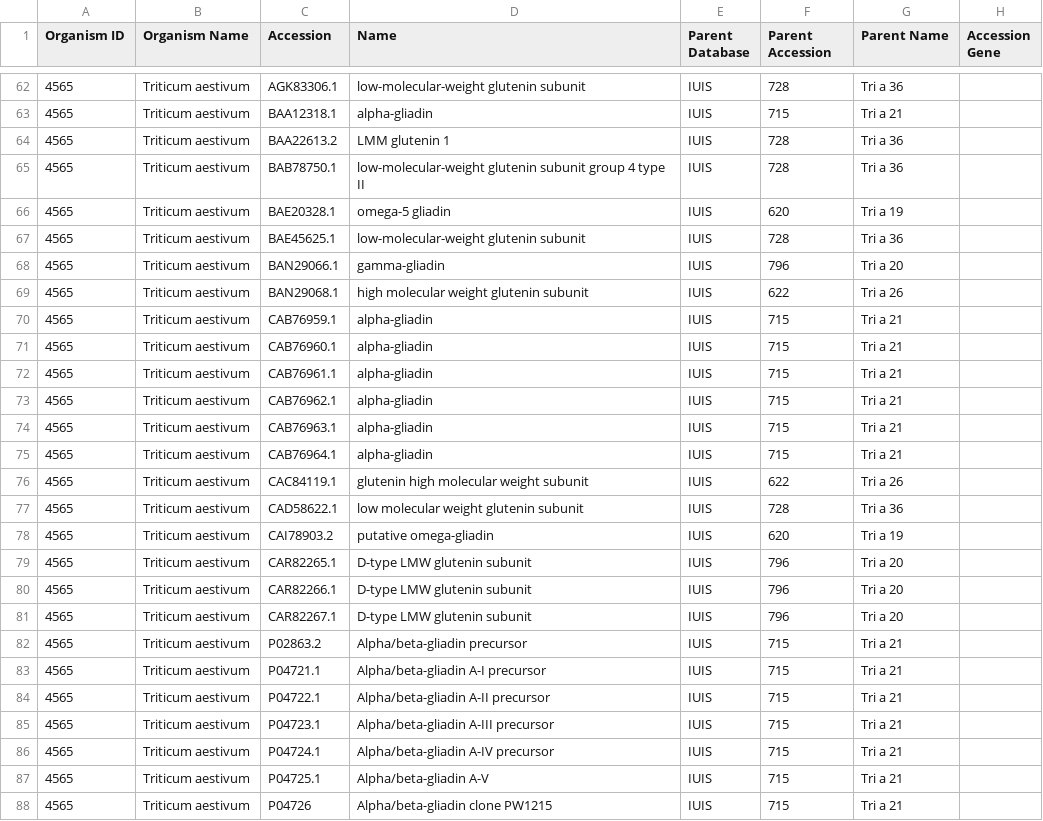
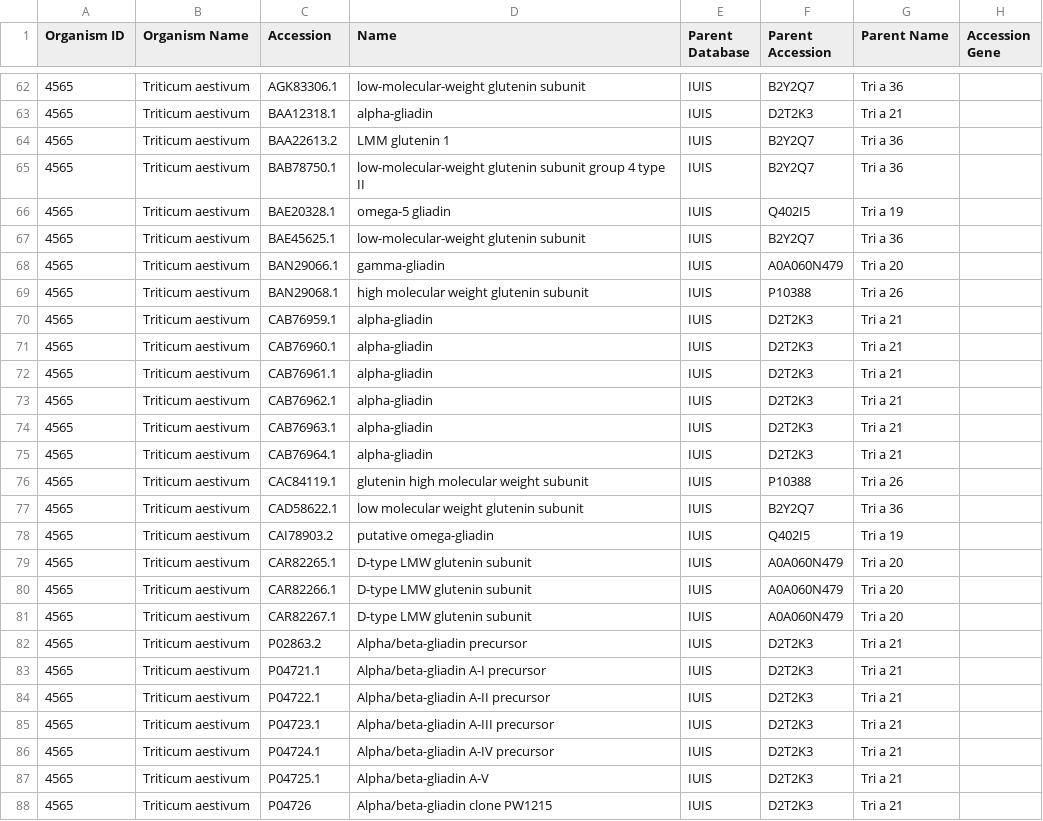
Before and after one commit to IEDB/arborist, a TSV file: src/protein_tree/data/manual-parents.tsv, drawn as a sheet; only a part is shown, gaps mark what is left out; the diff covers the shown part only.

Commit message:
update manual parents to have allergen uniprot idws

```diff
--- a/src/protein_tree/data/manual-parents.tsv
+++ b/src/protein_tree/data/manual-parents.tsv
@@ -62,27 +62,27 @@ Organism ID	Organism Name	Accession	Name	Parent Database	Parent Accession	Parent
-4565	Triticum aestivum	AGK83306.1	low-molecular-weight glutenin subunit	IUIS	728	Tri a 36	
-4565	Triticum aestivum	BAA12318.1	alpha-gliadin	IUIS	715	Tri a 21	
-4565	Triticum aestivum	BAA22613.2	LMM glutenin 1	IUIS	728	Tri a 36	
-4565	Triticum aestivum	BAB78750.1	low-molecular-weight glutenin subunit group 4 type II	IUIS	728	Tri a 36	
-4565	Triticum aestivum	BAE20328.1	omega-5 gliadin	IUIS	620	Tri a 19	
-4565	Triticum aestivum	BAE45625.1	low-molecular-weight glutenin subunit	IUIS	728	Tri a 36	
-4565	Triticum aestivum	BAN29066.1	gamma-gliadin	IUIS	796	Tri a 20	
-4565	Triticum aestivum	BAN29068.1	high molecular weight glutenin subunit	IUIS	622	Tri a 26	
-4565	Triticum aestivum	CAB76959.1	alpha-gliadin	IUIS	715	Tri a 21	
-4565	Triticum aestivum	CAB76960.1	alpha-gliadin	IUIS	715	Tri a 21	
-4565	Triticum aestivum	CAB76961.1	alpha-gliadin	IUIS	715	Tri a 21	
-4565	Triticum aestivum	CAB76962.1	alpha-gliadin	IUIS	715	Tri a 21	
-4565	Triticum aestivum	CAB76963.1	alpha-gliadin	IUIS	715	Tri a 21	
-4565	Triticum aestivum	CAB76964.1	alpha-gliadin	IUIS	715	Tri a 21	
-4565	Triticum aestivum	CAC84119.1	glutenin high molecular weight subunit	IUIS	622	Tri a 26	
-4565	Triticum aestivum	CAD58622.1	low molecular weight glutenin subunit	IUIS	728	Tri a 36	
-4565	Triticum aestivum	CAI78903.2	putative omega-gliadin	IUIS	620	Tri a 19	
-4565	Triticum aestivum	CAR82265.1	D-type LMW glutenin subunit	IUIS	796	Tri a 20	
-4565	Triticum aestivum	CAR82266.1	D-type LMW glutenin subunit	IUIS	796	Tri a 20	
-4565	Triticum aestivum	CAR82267.1	D-type LMW glutenin subunit	IUIS	796	Tri a 20	
-4565	Triticum aestivum	P02863.2	Alpha/beta-gliadin precursor	IUIS	715	Tri a 21	
-4565	Triticum aestivum	P04721.1	Alpha/beta-gliadin A-I precursor	IUIS	715	Tri a 21	
-4565	Triticum aestivum	P04722.1	Alpha/beta-gliadin A-II precursor	IUIS	715	Tri a 21	
-4565	Triticum aestivum	P04723.1	Alpha/beta-gliadin A-III precursor	IUIS	715	Tri a 21	
-4565	Triticum aestivum	P04724.1	Alpha/beta-gliadin A-IV precursor	IUIS	715	Tri a 21	
-4565	Triticum aestivum	P04725.1	Alpha/beta-gliadin A-V	IUIS	715	Tri a 21	
-4565	Triticum aestivum	P04726	Alpha/beta-gliadin clone PW1215	IUIS	715	Tri a 21	
+4565	Triticum aestivum	AGK83306.1	low-molecular-weight glutenin subunit	IUIS	B2Y2Q7	Tri a 36	
+4565	Triticum aestivum	BAA12318.1	alpha-gliadin	IUIS	D2T2K3	Tri a 21	
+4565	Triticum aestivum	BAA22613.2	LMM glutenin 1	IUIS	B2Y2Q7	Tri a 36	
+4565	Triticum aestivum	BAB78750.1	low-molecular-weight glutenin subunit group 4 type II	IUIS	B2Y2Q7	Tri a 36	
+4565	Triticum aestivum	BAE20328.1	omega-5 gliadin	IUIS	Q402I5	Tri a 19	
+4565	Triticum aestivum	BAE45625.1	low-molecular-weight glutenin subunit	IUIS	B2Y2Q7	Tri a 36	
+4565	Triticum aestivum	BAN29066.1	gamma-gliadin	IUIS	A0A060N479	Tri a 20	
+4565	Triticum aestivum	BAN29068.1	high molecular weight glutenin subunit	IUIS	P10388	Tri a 26	
+4565	Triticum aestivum	CAB76959.1	alpha-gliadin	IUIS	D2T2K3	Tri a 21	
+4565	Triticum aestivum	CAB76960.1	alpha-gliadin	IUIS	D2T2K3	Tri a 21	
+4565	Triticum aestivum	CAB76961.1	alpha-gliadin	IUIS	D2T2K3	Tri a 21	
+4565	Triticum aestivum	CAB76962.1	alpha-gliadin	IUIS	D2T2K3	Tri a 21	
+4565	Triticum aestivum	CAB76963.1	alpha-gliadin	IUIS	D2T2K3	Tri a 21	
+4565	Triticum aestivum	CAB76964.1	alpha-gliadin	IUIS	D2T2K3	Tri a 21	
+4565	Triticum aestivum	CAC84119.1	glutenin high molecular weight subunit	IUIS	P10388	Tri a 26	
+4565	Triticum aestivum	CAD58622.1	low molecular weight glutenin subunit	IUIS	B2Y2Q7	Tri a 36	
+4565	Triticum aestivum	CAI78903.2	putative omega-gliadin	IUIS	Q402I5	Tri a 19	
+4565	Triticum aestivum	CAR82265.1	D-type LMW glutenin subunit	IUIS	A0A060N479	Tri a 20	
+4565	Triticum aestivum	CAR82266.1	D-type LMW glutenin subunit	IUIS	A0A060N479	Tri a 20	
+4565	Triticum aestivum	CAR82267.1	D-type LMW glutenin subunit	IUIS	A0A060N479	Tri a 20	
+4565	Triticum aestivum	P02863.2	Alpha/beta-gliadin precursor	IUIS	D2T2K3	Tri a 21	
+4565	Triticum aestivum	P04721.1	Alpha/beta-gliadin A-I precursor	IUIS	D2T2K3	Tri a 21	
+4565	Triticum aestivum	P04722.1	Alpha/beta-gliadin A-II precursor	IUIS	D2T2K3	Tri a 21	
+4565	Triticum aestivum	P04723.1	Alpha/beta-gliadin A-III precursor	IUIS	D2T2K3	Tri a 21	
+4565	Triticum aestivum	P04724.1	Alpha/beta-gliadin A-IV precursor	IUIS	D2T2K3	Tri a 21	
+4565	Triticum aestivum	P04725.1	Alpha/beta-gliadin A-V	IUIS	D2T2K3	Tri a 21	
+4565	Triticum aestivum	P04726	Alpha/beta-gliadin clone PW1215	IUIS	D2T2K3	Tri a 21	
```
Also changed, not shown: 132 edited cells elsewhere in this file.
